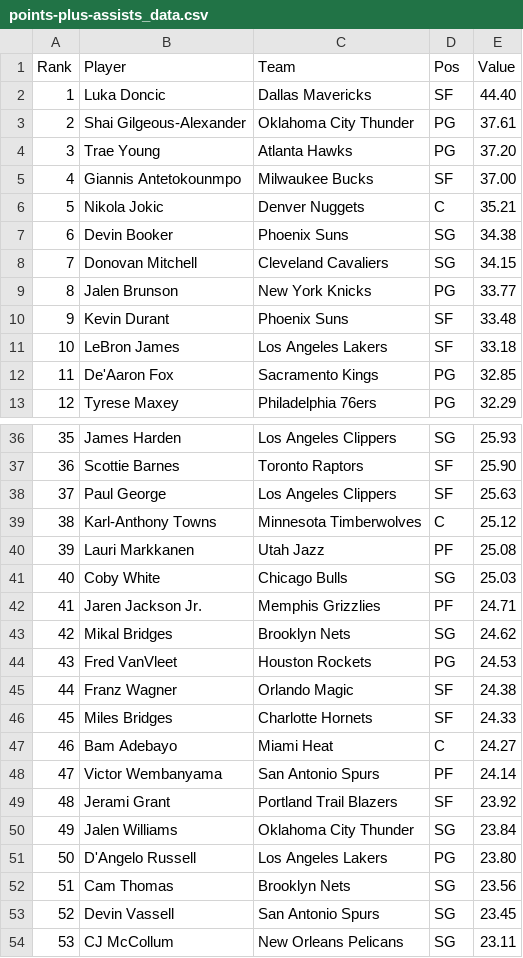
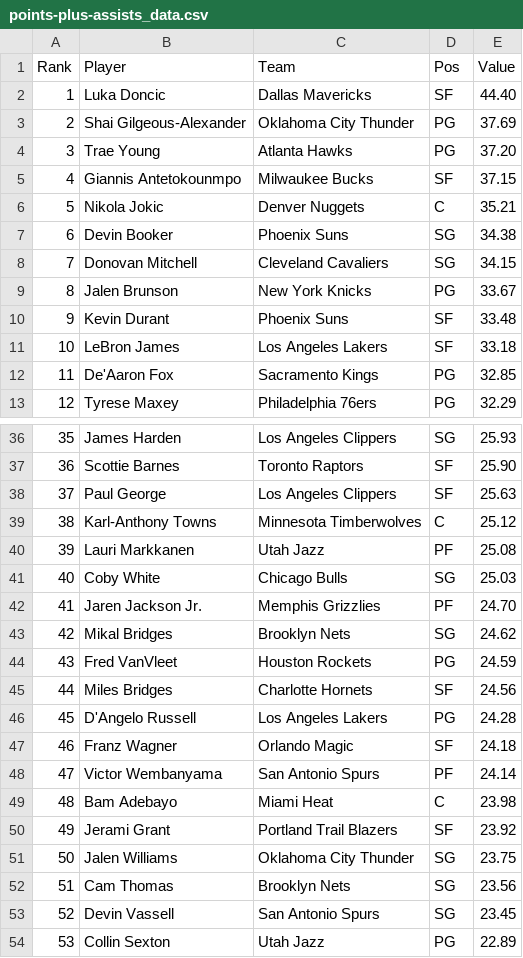
Before and after one commit to DhirenShivdasani/NBA-player-prop-analysis, a CSV file: player_stats/points-plus-assists_data.csv, drawn as a sheet; only a part is shown, gaps mark what is left out; the diff covers the shown part only.

```diff
--- a/player_stats/points-plus-assists_data.csv
+++ b/player_stats/points-plus-assists_data.csv
@@ -2,5 +2,5 @@ Rank,Player,Team,Pos,Value
 1,Luka Doncic,Dallas Mavericks,SF,44.40
-2,Shai Gilgeous-Alexander,Oklahoma City Thunder,PG,37.61
+2,Shai Gilgeous-Alexander,Oklahoma City Thunder,PG,37.69
 3,Trae Young,Atlanta Hawks,PG,37.20
-4,Giannis Antetokounmpo,Milwaukee Bucks,SF,37.00
+4,Giannis Antetokounmpo,Milwaukee Bucks,SF,37.15
 5,Nikola Jokic,Denver Nuggets,C,35.21
@@ -8,3 +8,3 @@ Rank,Player,Team,Pos,Value
 7,Donovan Mitchell,Cleveland Cavaliers,SG,34.15
-8,Jalen Brunson,New York Knicks,PG,33.77
+8,Jalen Brunson,New York Knicks,PG,33.67
 9,Kevin Durant,Phoenix Suns,SF,33.48
@@ -41,14 +41,14 @@ Rank,Player,Team,Pos,Value
 40,Coby White,Chicago Bulls,SG,25.03
-41,Jaren Jackson Jr.,Memphis Grizzlies,PF,24.71
+41,Jaren Jackson Jr.,Memphis Grizzlies,PF,24.70
 42,Mikal Bridges,Brooklyn Nets,SG,24.62
-43,Fred VanVleet,Houston Rockets,PG,24.53
-44,Franz Wagner,Orlando Magic,SF,24.38
-45,Miles Bridges,Charlotte Hornets,SF,24.33
-46,Bam Adebayo,Miami Heat,C,24.27
+43,Fred VanVleet,Houston Rockets,PG,24.59
+44,Miles Bridges,Charlotte Hornets,SF,24.56
+45,D'Angelo Russell,Los Angeles Lakers,PG,24.28
+46,Franz Wagner,Orlando Magic,SF,24.18
 47,Victor Wembanyama,San Antonio Spurs,PF,24.14
-48,Jerami Grant,Portland Trail Blazers,SF,23.92
-49,Jalen Williams,Oklahoma City Thunder,SG,23.84
-50,D'Angelo Russell,Los Angeles Lakers,PG,23.80
+48,Bam Adebayo,Miami Heat,C,23.98
+49,Jerami Grant,Portland Trail Blazers,SF,23.92
+50,Jalen Williams,Oklahoma City Thunder,SG,23.75
 51,Cam Thomas,Brooklyn Nets,SG,23.56
 52,Devin Vassell,San Antonio Spurs,SG,23.45
-53,CJ McCollum,New Orleans Pelicans,SG,23.11
+53,Collin Sexton,Utah Jazz,PG,22.89
```
Also changed, not shown: 100 edited cells elsewhere in this file, player_stats/assists_data.csv, player_stats/minutes-played_data.csv, 8 other files.
